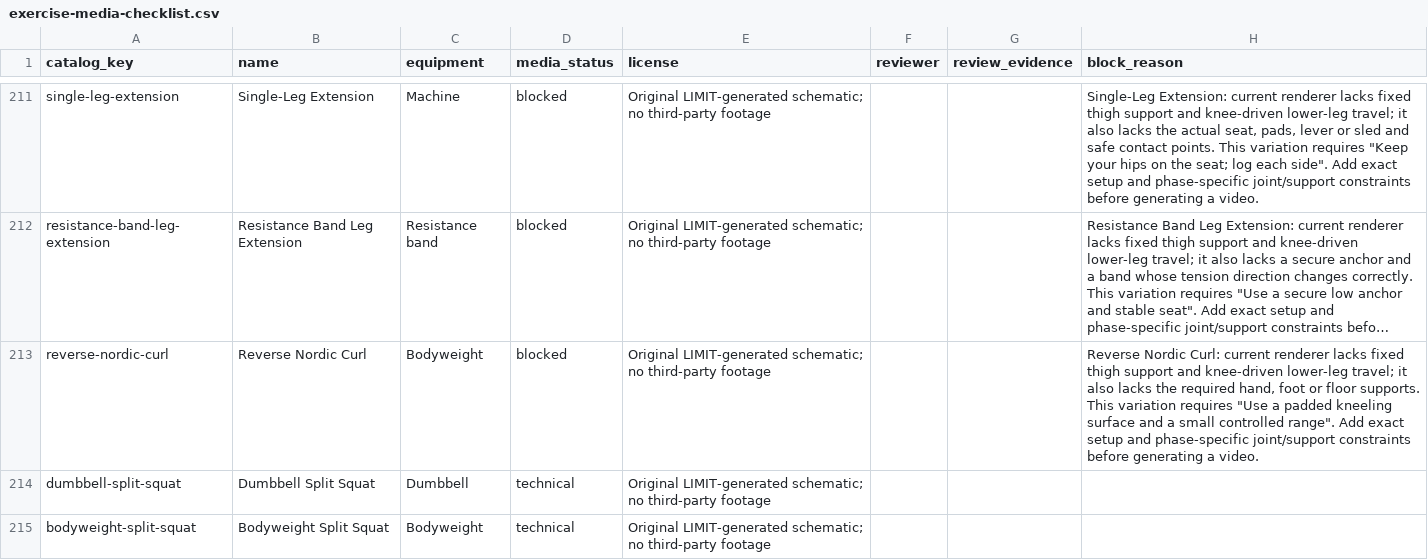
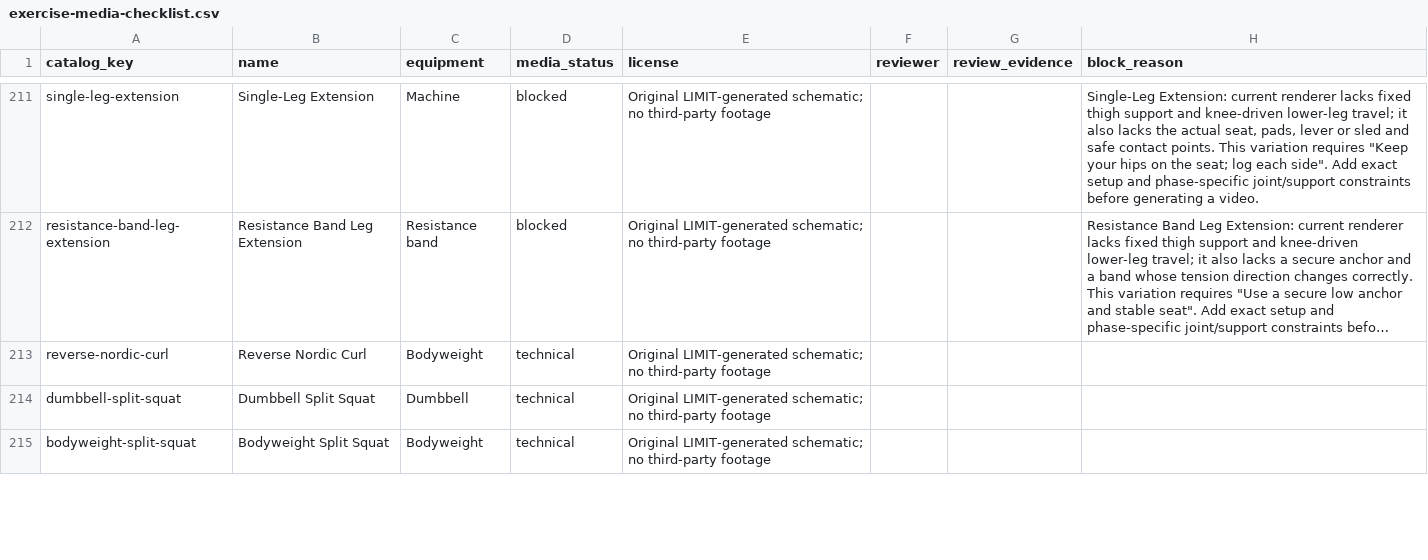
Before and after one commit to dylanlasensky/limit, a CSV file: docs/exercise-media-checklist.csv, drawn as a sheet; only a part is shown, gaps mark what is left out; long unchanged cells end in …; the diff names each change by its address in the sheet, - before the commit and + after, or states it on an @@ line.

Commit message:
Render exact padded reverse Nordic guide

```diff
--- a/docs/exercise-media-checklist.csv
+++ b/docs/exercise-media-checklist.csv
-D213 (media_status): blocked
+D213 (media_status): technical
-H213 (block_reason): Reverse Nordic Curl: current renderer lacks fixed thigh support and knee-driven lower-leg travel; it also lacks the required hand, foot or floor supports. This variation requires "Use a padded kneeling surface and a small controlled range". Add exact setup and phase-specific joint/support constraints before generating a video.
+H213 (block_reason): (empty)
```
Also changed, not shown: 5 other files.
